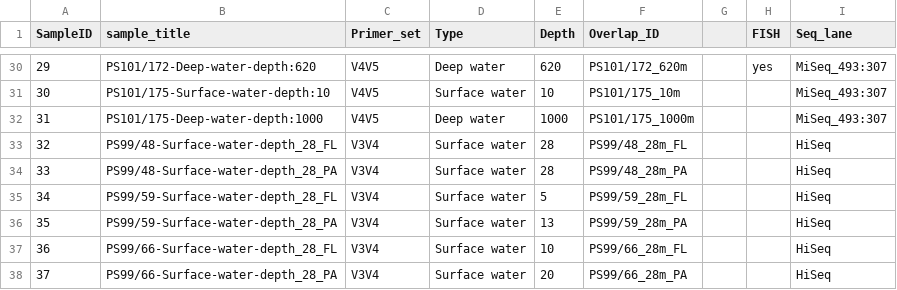
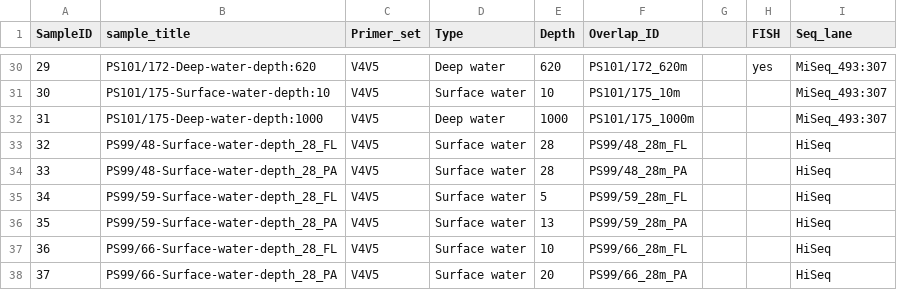
Before and after one commit to edfadeev/Arctic-16S-Primers-comparison, a CSV file: data/V4V5/V4V5_samples_list.csv, drawn as a sheet; only a part is shown, gaps mark what is left out.

Commit message:
cb

```diff
--- a/data/V4V5/V4V5_samples_list.csv
+++ b/data/V4V5/V4V5_samples_list.csv
@@ -32,7 +32,7 @@ SampleID,sample_title,Primer_set,Type,Depth,Overlap_ID,,FISH,Seq_lane
 31,PS101/175-Deep-water-depth:1000,V4V5,Deep water,1000,PS101/175_1000m,,,MiSeq_493:307
-32,PS99/48-Surface-water-depth_28_FL,V3V4,Surface water,28,PS99/48_28m_FL,,,HiSeq
-33,PS99/48-Surface-water-depth_28_PA,V3V4,Surface water,28,PS99/48_28m_PA,,,HiSeq
-34,PS99/59-Surface-water-depth_28_FL,V3V4,Surface water,5,PS99/59_28m_FL,,,HiSeq
-35,PS99/59-Surface-water-depth_28_PA,V3V4,Surface water,13,PS99/59_28m_PA,,,HiSeq
-36,PS99/66-Surface-water-depth_28_FL,V3V4,Surface water,10,PS99/66_28m_FL,,,HiSeq
-37,PS99/66-Surface-water-depth_28_PA,V3V4,Surface water,20,PS99/66_28m_PA,,,HiSeq
+32,PS99/48-Surface-water-depth_28_FL,V4V5,Surface water,28,PS99/48_28m_FL,,,HiSeq
+33,PS99/48-Surface-water-depth_28_PA,V4V5,Surface water,28,PS99/48_28m_PA,,,HiSeq
+34,PS99/59-Surface-water-depth_28_FL,V4V5,Surface water,5,PS99/59_28m_FL,,,HiSeq
+35,PS99/59-Surface-water-depth_28_PA,V4V5,Surface water,13,PS99/59_28m_PA,,,HiSeq
+36,PS99/66-Surface-water-depth_28_FL,V4V5,Surface water,10,PS99/66_28m_FL,,,HiSeq
+37,PS99/66-Surface-water-depth_28_PA,V4V5,Surface water,20,PS99/66_28m_PA,,,HiSeq
```
